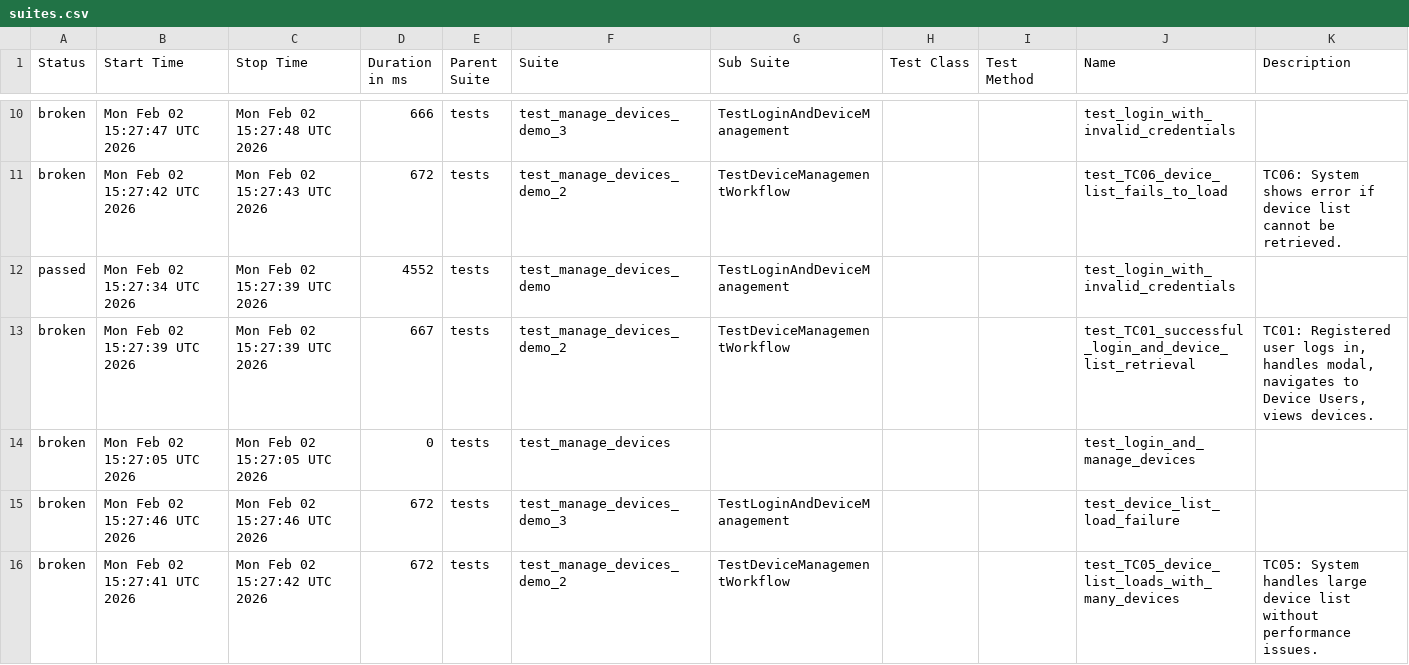
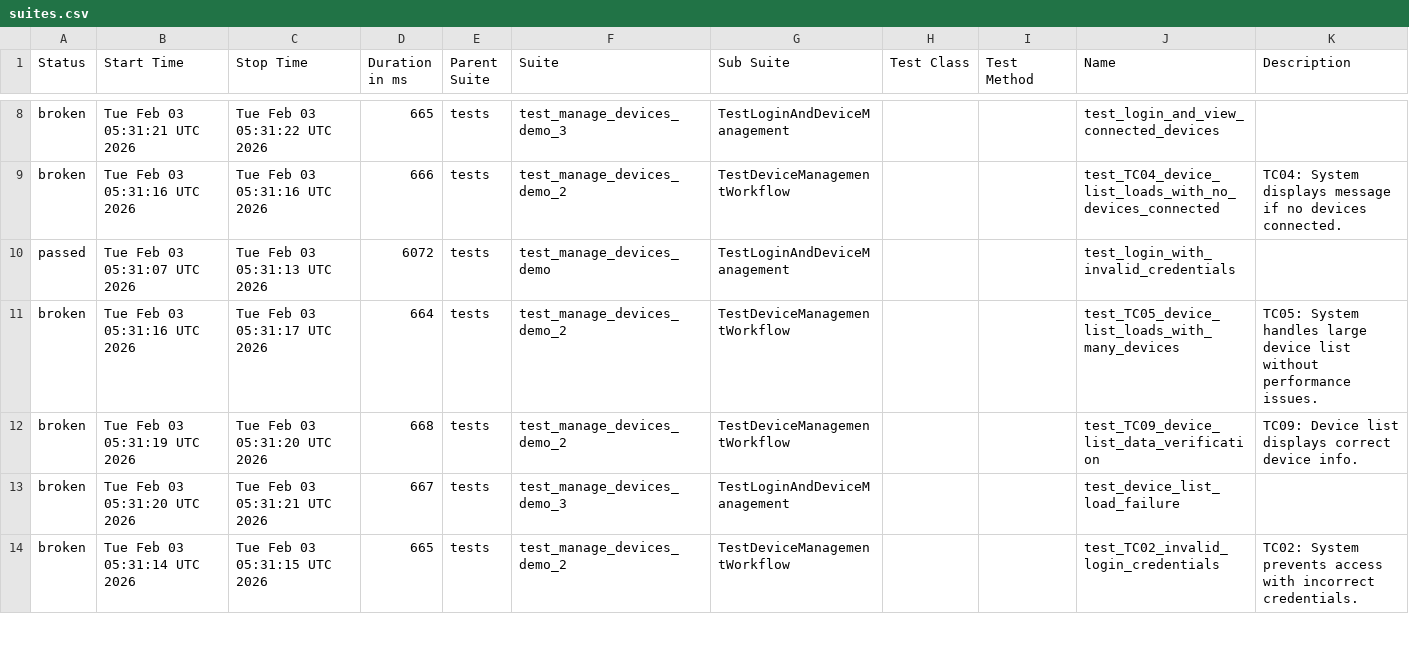
Before and after one commit to harshithh90/poly-demo, a CSV file: data/suites.csv, drawn as a sheet; only a part is shown, gaps mark what is left out; the diff covers the shown part only.

```diff
--- a/data/suites.csv
+++ b/data/suites.csv
@@ -22,13 +18,15 @@
-"broken","Mon Feb 02 15:27:47 UTC 2026","Mon Feb 02 15:27:48 UTC 2026","666","tests","test_manage_devices_demo_3","TestLoginAndDeviceManagement","","","test_login_with_invalid_credentials",""
-"broken","Mon Feb 02 15:27:42 UTC 2026","Mon Feb 02 15:27:43 UTC 2026","672","tests","test_manage_devices_demo_2","TestDeviceManagementWorkflow","","","test_TC06_device_list_fails_to_load","
-        TC06: System shows error if device list cannot be retrieved.
-        "
-"passed","Mon Feb 02 15:27:34 UTC 2026","Mon Feb 02 15:27:39 UTC 2026","4552","tests","test_manage_devices_demo","TestLoginAndDeviceManagement","","","test_login_with_invalid_credentials",""
-"broken","Mon Feb 02 15:27:39 UTC 2026","Mon Feb 02 15:27:39 UTC 2026","667","tests","test_manage_devices_demo_2","TestDeviceManagementWorkflow","","","test_TC01_successful_login_and_device_list_retrieval","
-        TC01: Registered user logs in, handles modal, navigates to Device Users, views devices.
-        "
-"broken","Mon Feb 02 15:27:05 UTC 2026","Mon Feb 02 15:27:05 UTC 2026","0","tests","test_manage_devices","","","","test_login_and_manage_devices",""
-"broken","Mon Feb 02 15:27:46 UTC 2026","Mon Feb 02 15:27:46 UTC 2026","672","tests","test_manage_devices_demo_3","TestLoginAndDeviceManagement","","","test_device_list_load_failure",""
-"broken","Mon Feb 02 15:27:41 UTC 2026","Mon Feb 02 15:27:42 UTC 2026","672","tests","test_manage_devices_demo_2","TestDeviceManagementWorkflow","","","test_TC05_device_list_loads_with_many_devices","
-        TC05: System handles large device list without performance issues.
-        "
+"broken","Tue Feb 03 05:31:21 UTC 2026","Tue Feb 03 05:31:22 UTC 2026","665","tests","test_manage_devices_demo_3","TestLoginAndDeviceManagement","","","test_login_and_view_connected_devices",""
+"broken","Tue Feb 03 05:31:16 UTC 2026","Tue Feb 03 05:31:16 UTC 2026","666","tests","test_manage_devices_demo_2","TestDeviceManagementWorkflow","","","test_TC04_device_list_loads_with_no_devices_connected","
+        TC04: System displays message if no devices connected.
+        "
+"passed","Tue Feb 03 05:31:07 UTC 2026","Tue Feb 03 05:31:13 UTC 2026","6072","tests","test_manage_devices_demo","TestLoginAndDeviceManagement","","","test_login_with_invalid_credentials",""
+"broken","Tue Feb 03 05:31:16 UTC 2026","Tue Feb 03 05:31:17 UTC 2026","664","tests","test_manage_devices_demo_2","TestDeviceManagementWorkflow","","","test_TC05_device_list_loads_with_many_devices","
+        TC05: System handles large device list without performance issues.
+        "
+"broken","Tue Feb 03 05:31:19 UTC 2026","Tue Feb 03 05:31:20 UTC 2026","668","tests","test_manage_devices_demo_2","TestDeviceManagementWorkflow","","","test_TC09_device_list_data_verification","
+        TC09: Device list displays correct device info.
+        "
+"broken","Tue Feb 03 05:31:20 UTC 2026","Tue Feb 03 05:31:21 UTC 2026","667","tests","test_manage_devices_demo_3","TestLoginAndDeviceManagement","","","test_device_list_load_failure",""
+"broken","Tue Feb 03 05:31:14 UTC 2026","Tue Feb 03 05:31:15 UTC 2026","665","tests","test_manage_devices_demo_2","TestDeviceManagementWorkflow","","","test_TC02_invalid_login_credentials","
+        TC02: System prevents access with incorrect credentials.
+        "
```
Also changed, not shown: 2 added rows, 2 removed rows and 40 edited cells elsewhere in this file, 51 other files.
